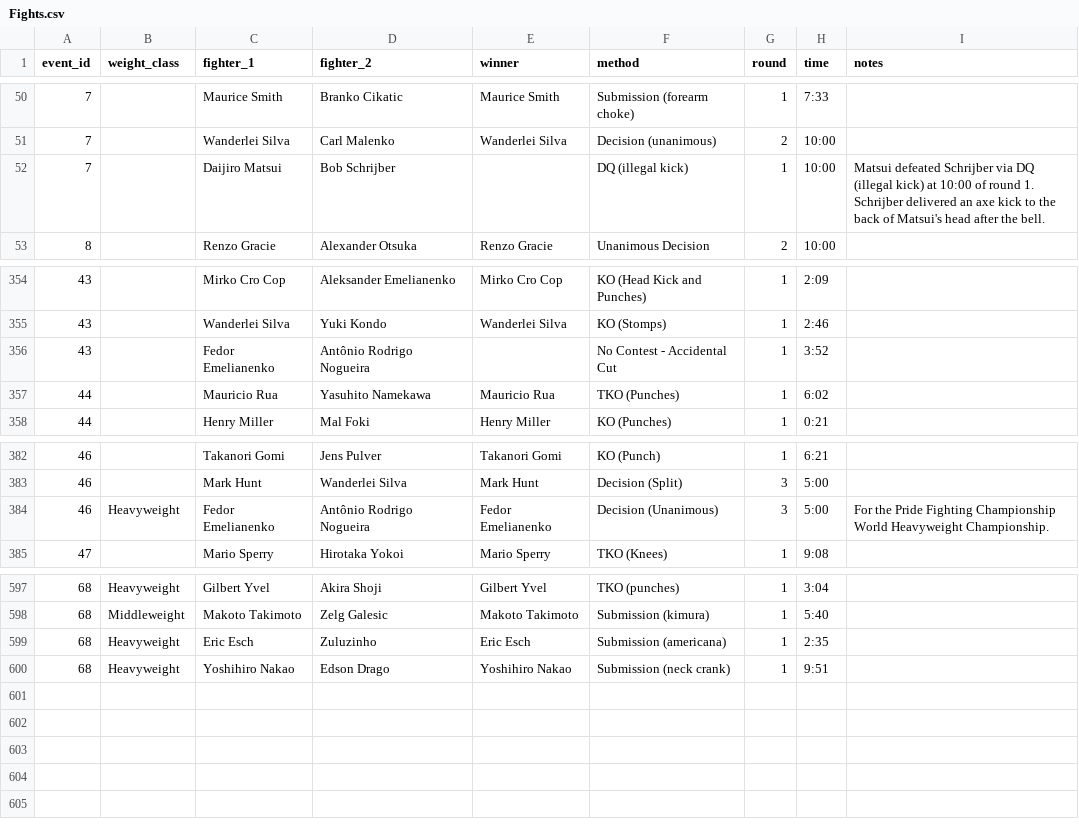
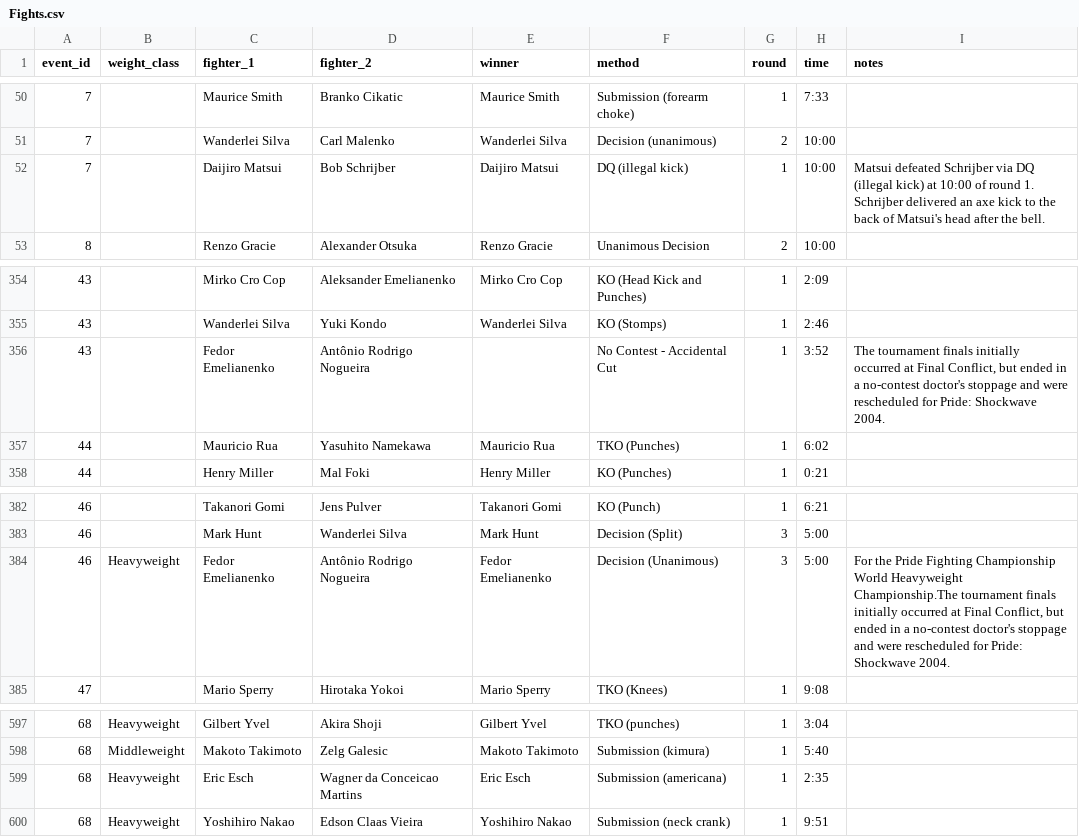
Before and after one commit to ramborell23/prideFCApi, a CSV file: db/Fights.csv, drawn as a sheet; only a part is shown, gaps mark what is left out; the diff covers the shown part only.

Commit message:
Complete update od DB. Now contains every fight, fighter, tournament, championship

```diff
--- a/db/Fights.csv
+++ b/db/Fights.csv
@@ -51,3 +51,3 @@ event_id,weight_class,fighter_1,fighter_2,winner,method,round,time,notes
 7,,Wanderlei Silva,Carl Malenko,Wanderlei Silva,Decision (unanimous),2,10:00,
-7,,Daijiro Matsui,Bob Schrijber,,DQ (illegal kick),1,10:00, Matsui defeated Schrijber via DQ (illegal kick) at 10:00 of round 1. Schrijber delivered an axe kick to the back of Matsui's head after the bell.
+7,,Daijiro Matsui,Bob Schrijber,Daijiro Matsui,DQ (illegal kick),1,10:00,Matsui defeated Schrijber via DQ (illegal kick) at 10:00 of round 1. Schrijber delivered an axe kick to the back of Matsui's head after the bell.
 8,,Renzo Gracie,Alexander Otsuka,Renzo Gracie,Unanimous Decision,2,10:00,
@@ -355,3 +355,3 @@ event_id,weight_class,fighter_1,fighter_2,winner,method,round,time,notes
 43,,Wanderlei Silva,Yuki Kondo,Wanderlei Silva,KO (Stomps),1,2:46,
-43,,Fedor Emelianenko,Antônio Rodrigo Nogueira,,No Contest - Accidental Cut,1,3:52,
+43,,Fedor Emelianenko,Antônio Rodrigo Nogueira,,No Contest - Accidental Cut,1,3:52,"The tournament finals initially occurred at Final Conflict, but ended in a no-contest doctor's stoppage and were rescheduled for Pride: Shockwave 2004."
 44,,Mauricio Rua,Yasuhito Namekawa,Mauricio Rua,TKO (Punches),1,6:02,
@@ -383,3 +383,3 @@ event_id,weight_class,fighter_1,fighter_2,winner,method,round,time,notes
 46,,Mark Hunt,Wanderlei Silva,Mark Hunt,Decision (Split),3,5:00,
-46,Heavyweight,Fedor Emelianenko,Antônio Rodrigo Nogueira,Fedor Emelianenko,Decision (Unanimous),3,5:00,For the Pride Fighting Championship World Heavyweight Championship.
+46,Heavyweight,Fedor Emelianenko,Antônio Rodrigo Nogueira,Fedor Emelianenko,Decision (Unanimous),3,5:00,"For the Pride Fighting Championship World Heavyweight Championship.The tournament finals initially occurred at Final Conflict, but ended in a no-contest doctor's stoppage and were rescheduled for Pride: Shockwave 2004."
 47,,Mario Sperry,Hirotaka Yokoi,Mario Sperry,TKO (Knees),1,9:08,
@@ -598,3 +598,3 @@ event_id,weight_class,fighter_1,fighter_2,winner,method,round,time,notes
 68,Middleweight,Makoto Takimoto,Zelg Galesic,Makoto Takimoto,Submission (kimura),1,5:40,
-68,Heavyweight,Eric Esch,Zuluzinho,Eric Esch,Submission (americana),1,2:35,
-68,Heavyweight,Yoshihiro Nakao,Edson Drago,Yoshihiro Nakao,Submission (neck crank),1,9:51,
+68,Heavyweight,Eric Esch,Wagner da Conceicao Martins,Eric Esch,Submission (americana),1,2:35,
+68,Heavyweight,Yoshihiro Nakao,Edson Claas Vieira,Yoshihiro Nakao,Submission (neck crank),1,9:51,
```
Also changed, not shown: 16 edited cells elsewhere in this file, 4 other files.
